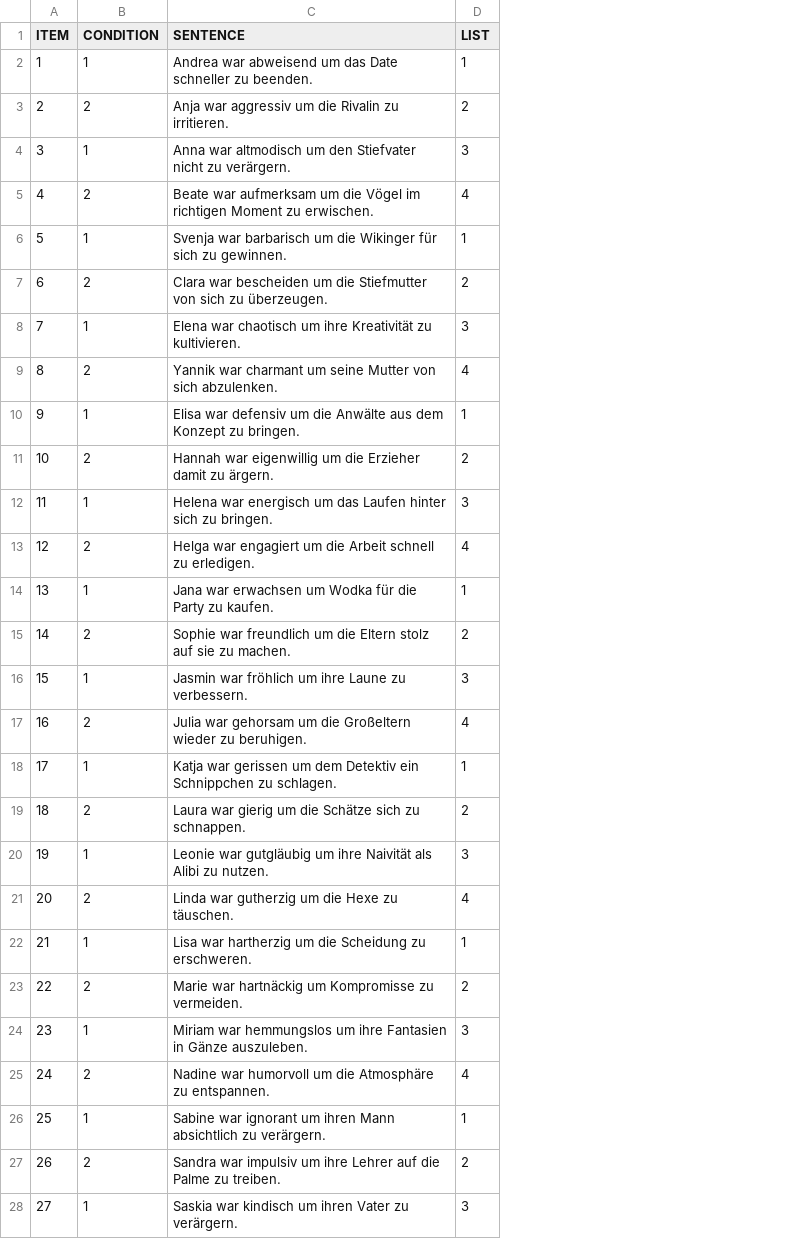
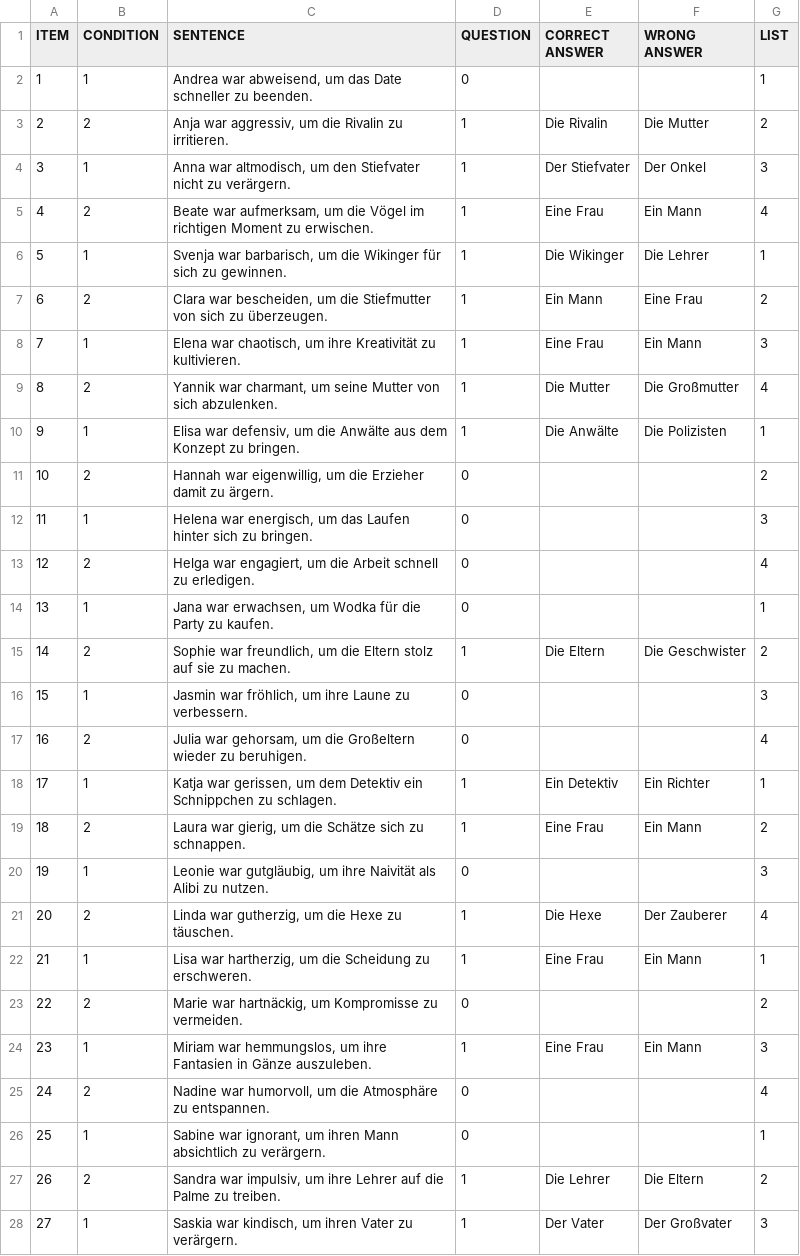
Before and after one commit to a-nap/spr_experiment, a CSV file: chunk_includes/experiment.csv, drawn as a sheet; only a part is shown; the diff covers the shown part only; the diff names each change by its address in the sheet, - before the commit and + after, or states it on an @@ line.

Commit message:
added questions to file and fixed answers

```diff
--- a/chunk_includes/experiment.csv
+++ b/chunk_includes/experiment.csv
+column D (QUESTION), rows 2-28: 0 | 1 | 1 | 1 | 1 | 1 | 1 | 1 | 1 | 0 | 0 | 0 | 0 | 1 | 0 | 0 | 1 | 1 | 0 | 1 | 1 | 0 | 1 | 0 | 0 | 1 | 1
+column E (CORRECT ANSWER), rows 3-28: Die Rivalin | Der Stiefvater | Eine Frau | Die Wikinger | Ein Mann | Eine Frau | Die Mutter | Die Anwälte |  |  |  |  | Die Eltern |  |  | Ein Detektiv | Eine Frau |  | Die Hexe | Eine Frau |  | Eine Frau |  |  | Die Lehrer | Der Vater
+column F (WRONG ANSWER), rows 3-28: Die Mutter | Der Onkel | Ein Mann | Die Lehrer | Eine Frau | Ein Mann | Die Großmutter | Die Polizisten |  |  |  |  | Die Geschwister |  |  | Ein Richter | Ein Mann |  | Der Zauberer | Ein Mann |  | Ein Mann |  |  | Die Eltern | Der Großvater
-C2 (SENTENCE): Andrea war abweisend um das…
+C2 (SENTENCE): Andrea war abweisend, um das…
-C3 (SENTENCE): Anja war aggressiv um die…
+C3 (SENTENCE): Anja war aggressiv, um die…
-C4 (SENTENCE): Anna war altmodisch um den…
+C4 (SENTENCE): Anna war altmodisch, um den…
-C5 (SENTENCE): Beate war aufmerksam um die…
+C5 (SENTENCE): Beate war aufmerksam, um die…
-C6 (SENTENCE): Svenja war barbarisch um die…
+C6 (SENTENCE): Svenja war barbarisch, um die…
-C7 (SENTENCE): Clara war bescheiden um die…
+C7 (SENTENCE): Clara war bescheiden, um die…
-C8 (SENTENCE): Elena war chaotisch um ihre…
+C8 (SENTENCE): Elena war chaotisch, um ihre…
-C9 (SENTENCE): Yannik war charmant um seine…
+C9 (SENTENCE): Yannik war charmant, um seine…
-C10 (SENTENCE): Elisa war defensiv um die…
+C10 (SENTENCE): Elisa war defensiv, um die…
-C11 (SENTENCE): Hannah war eigenwillig um die…
+C11 (SENTENCE): Hannah war eigenwillig, um die…
-C12 (SENTENCE): Helena war energisch um das…
+C12 (SENTENCE): Helena war energisch, um das…
-C13 (SENTENCE): Helga war engagiert um die…
+C13 (SENTENCE): Helga war engagiert, um die…
-C14 (SENTENCE): Jana war erwachsen um Wodka…
+C14 (SENTENCE): Jana war erwachsen, um Wodka…
-C15 (SENTENCE): Sophie war freundlich um die…
+C15 (SENTENCE): Sophie war freundlich, um die…
-C16 (SENTENCE): Jasmin war fröhlich um ihre…
+C16 (SENTENCE): Jasmin war fröhlich, um ihre…
-C17 (SENTENCE): Julia war gehorsam um die…
+C17 (SENTENCE): Julia war gehorsam, um die…
-C18 (SENTENCE): Katja war gerissen um dem…
+C18 (SENTENCE): Katja war gerissen, um dem…
-C19 (SENTENCE): Laura war gierig um die…
+C19 (SENTENCE): Laura war gierig, um die…
-C20 (SENTENCE): Leonie war gutgläubig um ihre…
+C20 (SENTENCE): Leonie war gutgläubig, um ihre…
-C21 (SENTENCE): Linda war gutherzig um die Hexe zu täuschen.
+C21 (SENTENCE): Linda war gutherzig, um die Hexe zu täuschen.
-C22 (SENTENCE): Lisa war hartherzig um die…
+C22 (SENTENCE): Lisa war hartherzig, um die…
-C23 (SENTENCE): Marie war hartnäckig um Kompromisse…
+C23 (SENTENCE): Marie war hartnäckig, um Kompromisse…
-C24 (SENTENCE): Miriam war hemmungslos um ihre…
+C24 (SENTENCE): Miriam war hemmungslos, um ihre…
-C25 (SENTENCE): Nadine war humorvoll um die…
+C25 (SENTENCE): Nadine war humorvoll, um die…
-C26 (SENTENCE): Sabine war ignorant um ihren…
+C26 (SENTENCE): Sabine war ignorant, um ihren…
-C27 (SENTENCE): Sandra war impulsiv um ihre…
+C27 (SENTENCE): Sandra war impulsiv, um ihre…
-C28 (SENTENCE): Saskia war kindisch um ihren…
+C28 (SENTENCE): Saskia war kindisch, um ihren…
```
Also changed, not shown: 33 edited cells elsewhere in this file, 1 other file.
